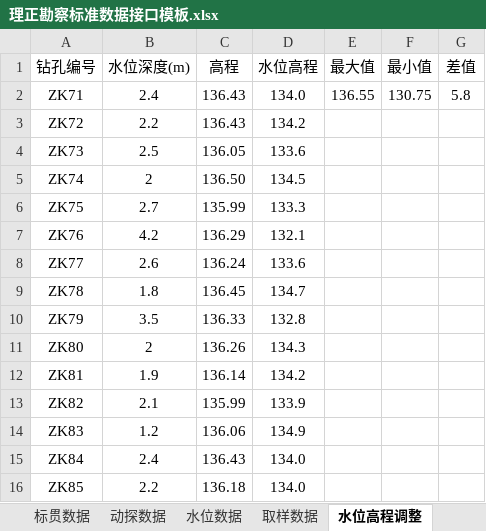
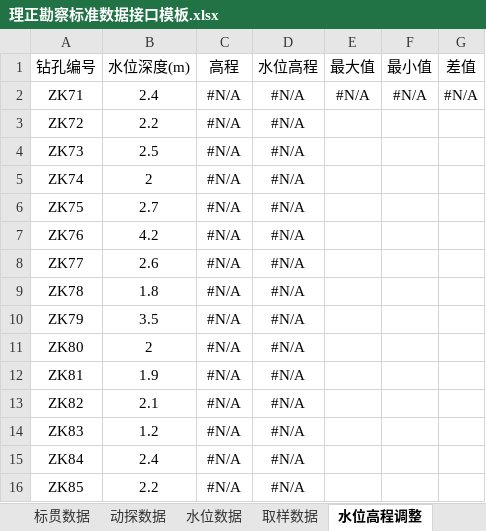
Before and after one commit to mrvx666/easy-lizheng-input, an Excel workbook: 理正勘察标准数据接口模板.xlsx, sheet 水位高程调整, drawn as a sheet; only a part is shown; values as stored, in another font and other column widths than the file's, no borders; the diff covers the shown part only; the diff names each change by its address in the sheet, - before the commit and + after, or states it on an @@ line.

```diff
--- a/理正勘察标准数据接口模板.xlsx (sheet 水位高程调整)
+++ b/理正勘察标准数据接口模板.xlsx (sheet 水位高程调整)
-C2:C3 (高程): 136.43
+C2:C3 (高程): #N/A
-D2 (水位高程): 134.0
+D2 (水位高程): #N/A
-E2 (最大值): 136.55
+E2 (最大值): #N/A
-F2 (最小值): 130.75
+F2 (最小值): #N/A
-G2 (差值): 5.8
+G2 (差值): #N/A
-D3 (水位高程): 134.2
+D3 (水位高程): #N/A
-C4 (高程): 136.05
+C4 (高程): #N/A
-D4 (水位高程): 133.6
+D4 (水位高程): #N/A
-C5 (高程): 136.50
+C5 (高程): #N/A
-D5 (水位高程): 134.5
+D5 (水位高程): #N/A
-C6 (高程): 135.99
+C6 (高程): #N/A
-D6 (水位高程): 133.3
+D6 (水位高程): #N/A
-C7 (高程): 136.29
+C7 (高程): #N/A
-D7 (水位高程): 132.1
+D7 (水位高程): #N/A
-C8 (高程): 136.24
+C8 (高程): #N/A
-D8 (水位高程): 133.6
+D8 (水位高程): #N/A
-C9 (高程): 136.45
+C9 (高程): #N/A
-D9 (水位高程): 134.7
+D9 (水位高程): #N/A
-C10 (高程): 136.33
+C10 (高程): #N/A
-D10 (水位高程): 132.8
+D10 (水位高程): #N/A
-C11 (高程): 136.26
+C11 (高程): #N/A
-D11 (水位高程): 134.3
+D11 (水位高程): #N/A
-C12 (高程): 136.14
+C12 (高程): #N/A
-D12 (水位高程): 134.2
+D12 (水位高程): #N/A
-C13 (高程): 135.99
+C13 (高程): #N/A
-D13 (水位高程): 133.9
+D13 (水位高程): #N/A
-C14 (高程): 136.06
+C14 (高程): #N/A
-D14 (水位高程): 134.9
+D14 (水位高程): #N/A
-C15 (高程): 136.43
+C15 (高程): #N/A
-D15:D16 (水位高程): 134.0
+D15:D16 (水位高程): #N/A
-C16 (高程): 136.18
+C16 (高程): #N/A
```
Also changed, not shown: 90 edited cells elsewhere in this sheet, sheet 勘探点表, sheet 标贯数据, sheet 取样数据, sheet 水位数据, sheet 土层数据, 2 other files.
